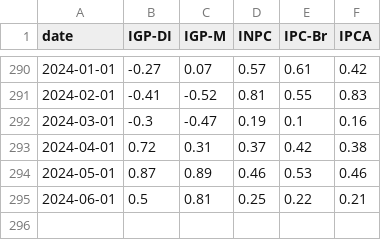
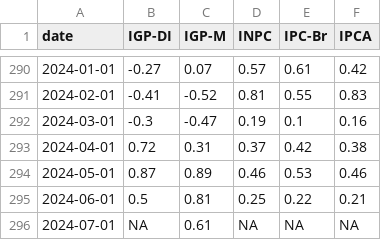
Before and after one commit to profmarquinhos/teste1, a CSV file: dados_tratados.csv, drawn as a sheet; only a part is shown, gaps mark what is left out.

```diff
--- a/dados_tratados.csv
+++ b/dados_tratados.csv
@@ -295 +295,2 @@ date,IGP-DI,IGP-M,INPC,IPC-Br,IPCA
 2024-06-01,0.5,0.81,0.25,0.22,0.21
+2024-07-01,NA,0.61,NA,NA,NA
```
Also changed, not shown: 1 other file.
